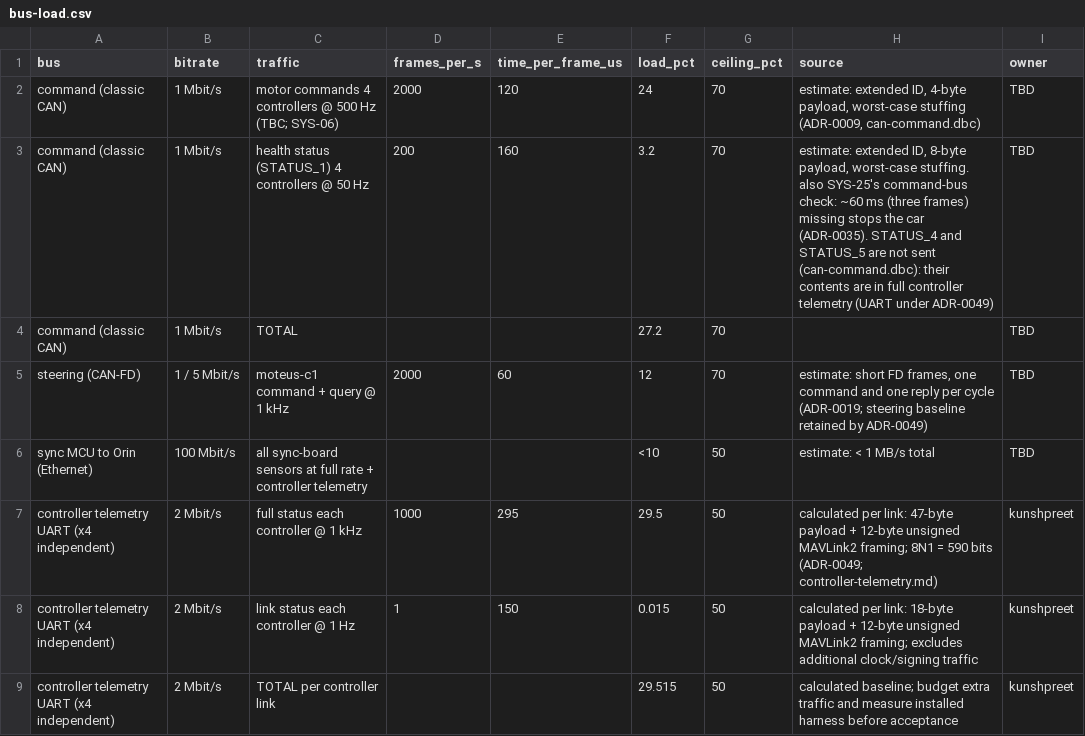
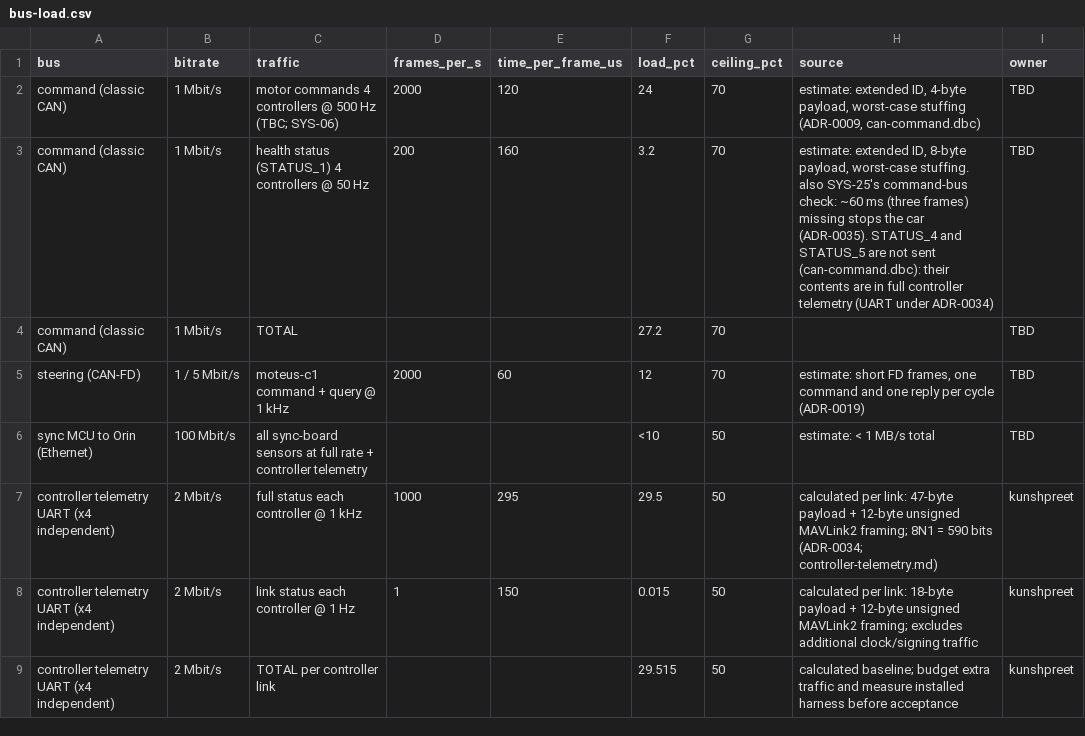
Before and after one commit to Autonomous-Robotics-Carleton/2026, a CSV file: systems/budgets/bus-load.csv, drawn as a sheet.

Commit message:
docs(systems): drop the withdrawn A50S CAN-FD detour
ADR-0041 and ADR-0043 proposed drive CAN-FD and A50S-local FD
adapters, and ADR-0049 withdrew them and returned to UART, which is
what ADR-0034 already decided on main. None of the three reached
main, so they go, along with the drive-FD ICD, the FD feasibility
review and the deprecated VESC parts and shortlist pages.

ADR-0049's useful details move into ICD-controller-telemetry (harness
conductors, PB10/PB11) and references point at ADR-0034. ADR-0011,
ADR-0013 and ADR-0036 return to main, so the steering bus keeps its
lower-rate fallback. SYS-24 and SYS-25 return to main: the transport
belongs in the ADR and ICD, not the requirement. The arrival test is
renamed now that it no longer covers FD.

```diff
--- a/systems/budgets/bus-load.csv
+++ b/systems/budgets/bus-load.csv
@@ -2,7 +2,7 @@ bus,bitrate,traffic,frames_per_s,time_per_frame_us,load_pct,ceiling_pct,source,o
 command (classic CAN),1 Mbit/s,motor commands 4 controllers @ 500 Hz (TBC; SYS-06),2000,120,24,70,"estimate: extended ID, 4-byte payload, worst-case stuffing (ADR-0009, can-command.dbc)",TBD
-command (classic CAN),1 Mbit/s,health status (STATUS_1) 4 controllers @ 50 Hz,200,160,3.2,70,"estimate: extended ID, 8-byte payload, worst-case stuffing. also SYS-25's command-bus check: ~60 ms (three frames) missing stops the car (ADR-0035). STATUS_4 and STATUS_5 are not sent (can-command.dbc): their contents are in full controller telemetry (UART under ADR-0049)",TBD
+command (classic CAN),1 Mbit/s,health status (STATUS_1) 4 controllers @ 50 Hz,200,160,3.2,70,"estimate: extended ID, 8-byte payload, worst-case stuffing. also SYS-25's command-bus check: ~60 ms (three frames) missing stops the car (ADR-0035). STATUS_4 and STATUS_5 are not sent (can-command.dbc): their contents are in full controller telemetry (UART under ADR-0034)",TBD
 command (classic CAN),1 Mbit/s,TOTAL,,,27.2,70,,TBD
-steering (CAN-FD),1 / 5 Mbit/s,moteus-c1 command + query @ 1 kHz,2000,60,12,70,"estimate: short FD frames, one command and one reply per cycle (ADR-0019; steering baseline retained by ADR-0049)",TBD
+steering (CAN-FD),1 / 5 Mbit/s,moteus-c1 command + query @ 1 kHz,2000,60,12,70,"estimate: short FD frames, one command and one reply per cycle (ADR-0019)",TBD
 sync MCU to Orin (Ethernet),100 Mbit/s,all sync-board sensors at full rate + controller telemetry,,,<10,50,estimate: < 1 MB/s total,TBD
-controller telemetry UART (x4 independent),2 Mbit/s,full status each controller @ 1 kHz,1000,295,29.5,50,"calculated per link: 47-byte payload + 12-byte unsigned MAVLink2 framing; 8N1 = 590 bits (ADR-0049; controller-telemetry.md)",kunshpreet
+controller telemetry UART (x4 independent),2 Mbit/s,full status each controller @ 1 kHz,1000,295,29.5,50,"calculated per link: 47-byte payload + 12-byte unsigned MAVLink2 framing; 8N1 = 590 bits (ADR-0034; controller-telemetry.md)",kunshpreet
 controller telemetry UART (x4 independent),2 Mbit/s,link status each controller @ 1 Hz,1,150,0.015,50,"calculated per link: 18-byte payload + 12-byte unsigned MAVLink2 framing; excludes additional clock/signing traffic",kunshpreet
```
Also changed, not shown: systems/budgets/latency.csv, 42 other files.
